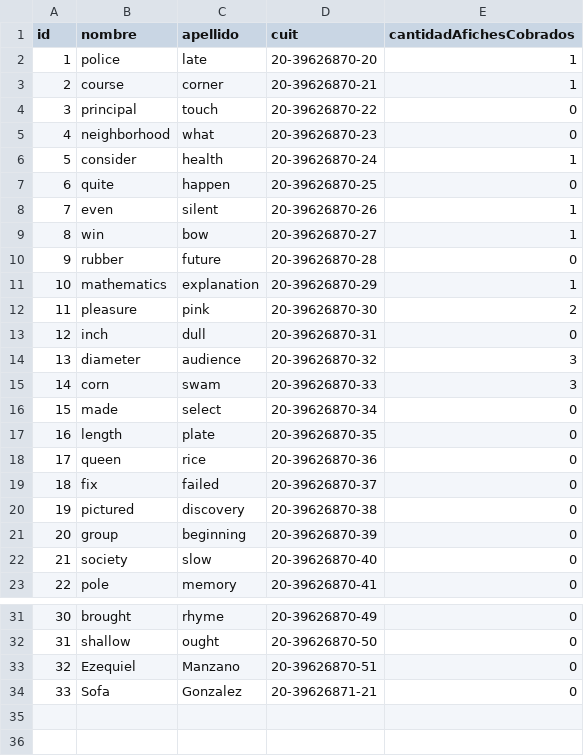
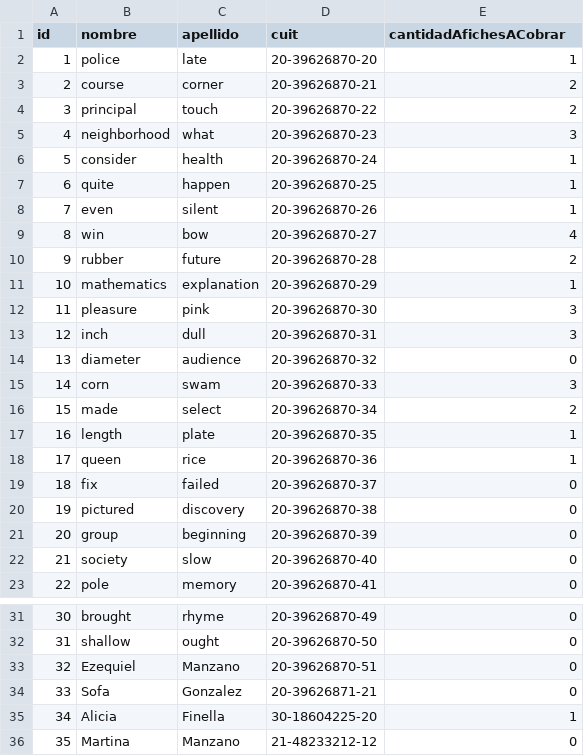
Before and after one commit to ezemanzano/parcial1_labo, a CSV file: parcial2_modelo3/cobradas.csv, drawn as a sheet; only a part is shown, gaps mark what is left out.

```diff
--- a/parcial2_modelo3/cobradas.csv
+++ b/parcial2_modelo3/cobradas.csv
@@ -1,19 +1,19 @@
-id,nombre,apellido,cuit,cantidadAfichesCobrados
+id,nombre,apellido,cuit,cantidadAfichesACobrar
 1,police,late,20-39626870-20,1
-2,course,corner,20-39626870-21,1
-3,principal,touch,20-39626870-22,0
-4,neighborhood,what,20-39626870-23,0
+2,course,corner,20-39626870-21,2
+3,principal,touch,20-39626870-22,2
+4,neighborhood,what,20-39626870-23,3
 5,consider,health,20-39626870-24,1
-6,quite,happen,20-39626870-25,0
+6,quite,happen,20-39626870-25,1
 7,even,silent,20-39626870-26,1
-8,win,bow,20-39626870-27,1
-9,rubber,future,20-39626870-28,0
+8,win,bow,20-39626870-27,4
+9,rubber,future,20-39626870-28,2
 10,mathematics,explanation,20-39626870-29,1
-11,pleasure,pink,20-39626870-30,2
-12,inch,dull,20-39626870-31,0
-13,diameter,audience,20-39626870-32,3
+11,pleasure,pink,20-39626870-30,3
+12,inch,dull,20-39626870-31,3
+13,diameter,audience,20-39626870-32,0
 14,corn,swam,20-39626870-33,3
-15,made,select,20-39626870-34,0
-16,length,plate,20-39626870-35,0
-17,queen,rice,20-39626870-36,0
+15,made,select,20-39626870-34,2
+16,length,plate,20-39626870-35,1
+17,queen,rice,20-39626870-36,1
 18,fix,failed,20-39626870-37,0
@@ -34 +34,3 @@ id,nombre,apellido,cuit,cantidadAfichesCobrados
 33,Sofa,Gonzalez,20-39626871-21,0
+34,Alicia,Finella,30-18604225-20,1
+35,Martina,Manzano,21-48233212-12,0
```
Also changed, not shown: parcial2_modelo3/a_cobrar.csv, parcial2_modelo3/clientes.csv, 5 other files.
